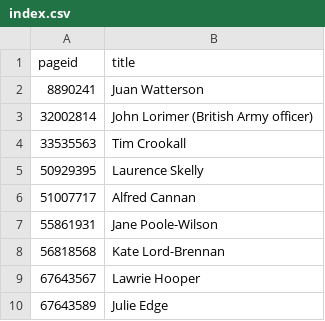
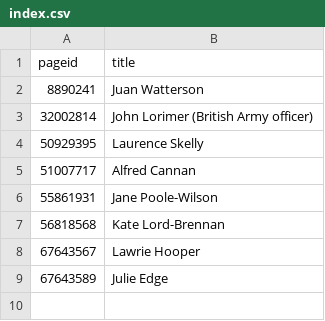
Before and after one commit to every-politician-scrapers/isle-of-man-cabinet, a CSV file: enwiki/index.csv, drawn as a sheet.

```diff
--- a/enwiki/index.csv
+++ b/enwiki/index.csv
@@ -3,3 +3,2 @@ pageid,title
 32002814,John Lorimer (British Army officer)
-33535563,Tim Crookall
 50929395,Laurence Skelly
```
Also changed, not shown: 1 other file.
